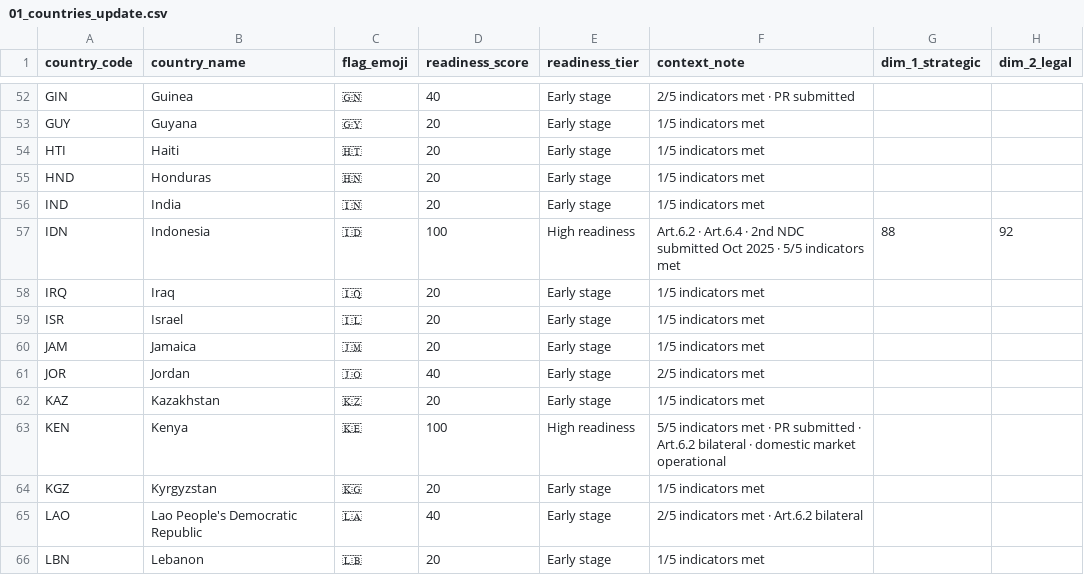
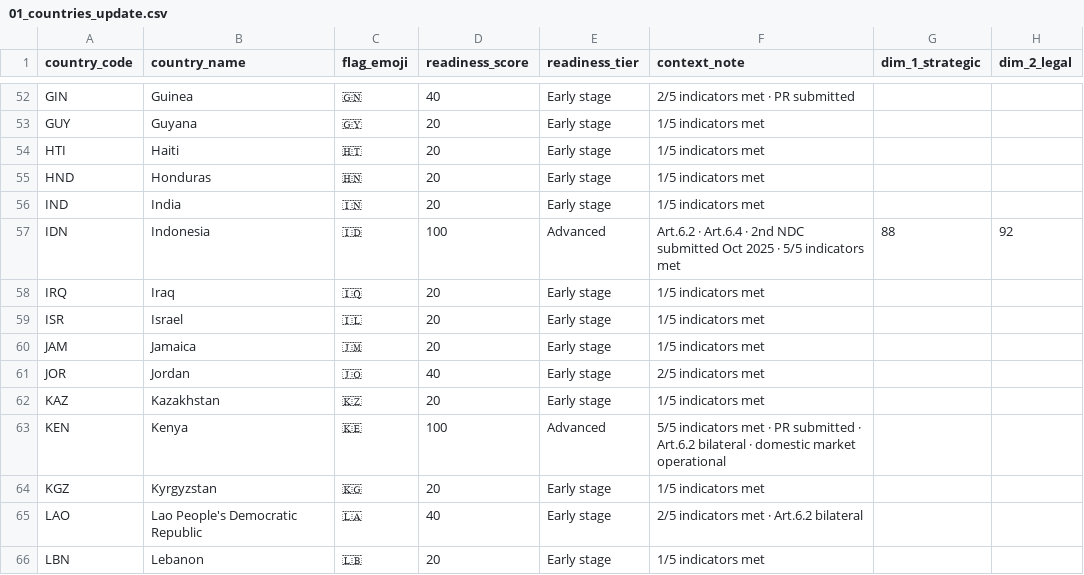
Before and after one commit to j777shin/Bcr-backend, a CSV file: data/01_countries_update.csv, drawn as a sheet; only a part is shown, gaps mark what is left out; the diff names each change by its address in the sheet, - before the commit and + after, or states it on an @@ line.

Commit message:
replace high readiness to advanced

```diff
--- a/data/01_countries_update.csv
+++ b/data/01_countries_update.csv
-E57 (readiness_tier): High readiness
+E57 (readiness_tier): Advanced
-E63 (readiness_tier): High readiness
+E63 (readiness_tier): Advanced
```
Also changed, not shown: 1 other file.
